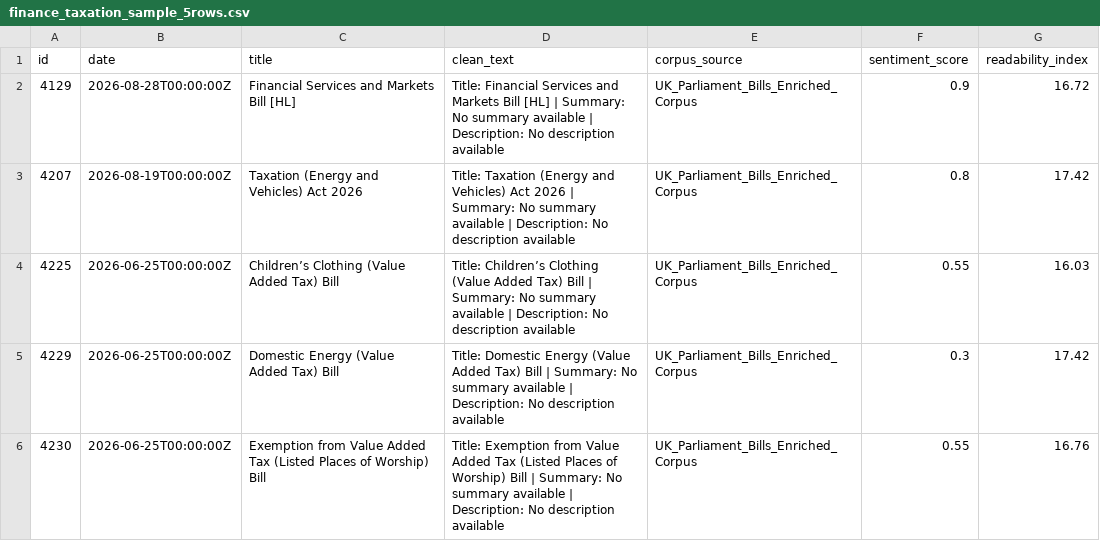
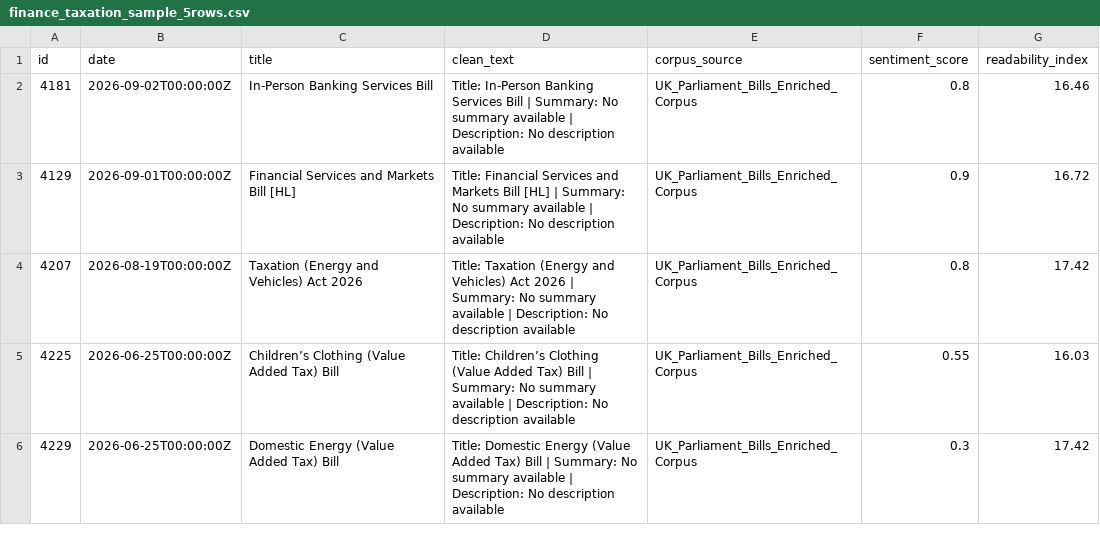
Before and after one commit to velvetcod3/AbyssDataLabs, a CSV file: finance_taxation/finance_taxation_sample_5rows.csv, drawn as a sheet.

```diff
--- a/finance_taxation/finance_taxation_sample_5rows.csv
+++ b/finance_taxation/finance_taxation_sample_5rows.csv
@@ -1,3 +1,4 @@
 id,date,title,clean_text,corpus_source,sentiment_score,readability_index
-4129,2026-08-28T00:00:00Z,Financial Services and Markets Bill [HL],Title: Financial Services and Markets Bill [HL] | Summary: No summary available | Description: No description available,UK_Parliament_Bills_Enriched_Corpus,0.9,16.72
+4181,2026-09-02T00:00:00Z,In-Person Banking Services Bill,Title: In-Person Banking Services Bill | Summary: No summary available | Description: No description available,UK_Parliament_Bills_Enriched_Corpus,0.8,16.46
+4129,2026-09-01T00:00:00Z,Financial Services and Markets Bill [HL],Title: Financial Services and Markets Bill [HL] | Summary: No summary available | Description: No description available,UK_Parliament_Bills_Enriched_Corpus,0.9,16.72
 4207,2026-08-19T00:00:00Z,Taxation (Energy and Vehicles) Act 2026,Title: Taxation (Energy and Vehicles) Act 2026 | Summary: No summary available | Description: No description available,UK_Parliament_Bills_Enriched_Corpus,0.8,17.42
@@ -5,2 +6 @@ id,date,title,clean_text,corpus_source,sentiment_score,readability_index
 4229,2026-06-25T00:00:00Z,Domestic Energy (Value Added Tax) Bill,Title: Domestic Energy (Value Added Tax) Bill | Summary: No summary available | Description: No description available,UK_Parliament_Bills_Enriched_Corpus,0.3,17.42
-4230,2026-06-25T00:00:00Z,Exemption from Value Added Tax (Listed Places of Worship) Bill,Title: Exemption from Value Added Tax (Listed Places of Worship) Bill | Summary: No summary available | Description: No description available,UK_Parliament_Bills_Enriched_Corpus,0.55,16.76
```
Also changed, not shown: defense_procurement/defense_procurement_feed.csv, defense_procurement/defense_procurement_sample_5rows.csv, 22 other files.
